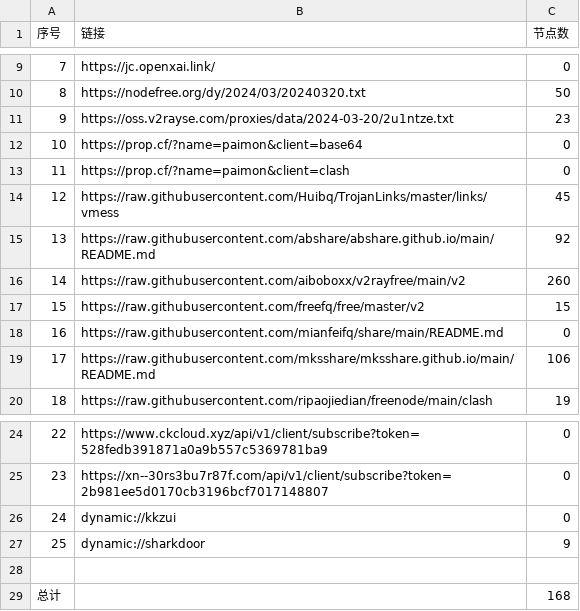
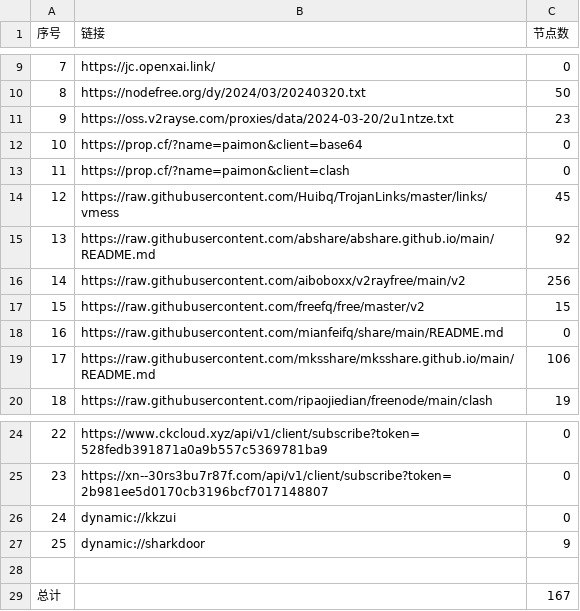
Before and after one commit to dcwhoever/fetch_point, a CSV file: list_result.csv, drawn as a sheet; only a part is shown, gaps mark what is left out.

```diff
--- a/list_result.csv
+++ b/list_result.csv
@@ -15,3 +15,3 @@
 13,https://raw.githubusercontent.com/abshare/abshare.github.io/main/README.md,92
-14,https://raw.githubusercontent.com/aiboboxx/v2rayfree/main/v2,260
+14,https://raw.githubusercontent.com/aiboboxx/v2rayfree/main/v2,256
 15,https://raw.githubusercontent.com/freefq/free/master/v2,15
@@ -28,2 +28,2 @@
 
-总计,,168
+总计,,167
```
Also changed, not shown: 17 other files.
